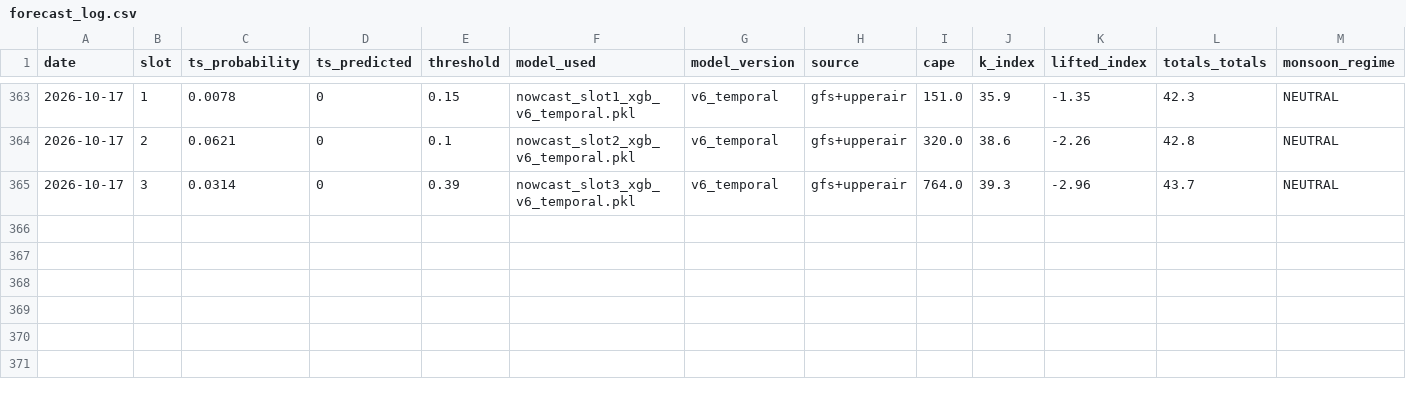
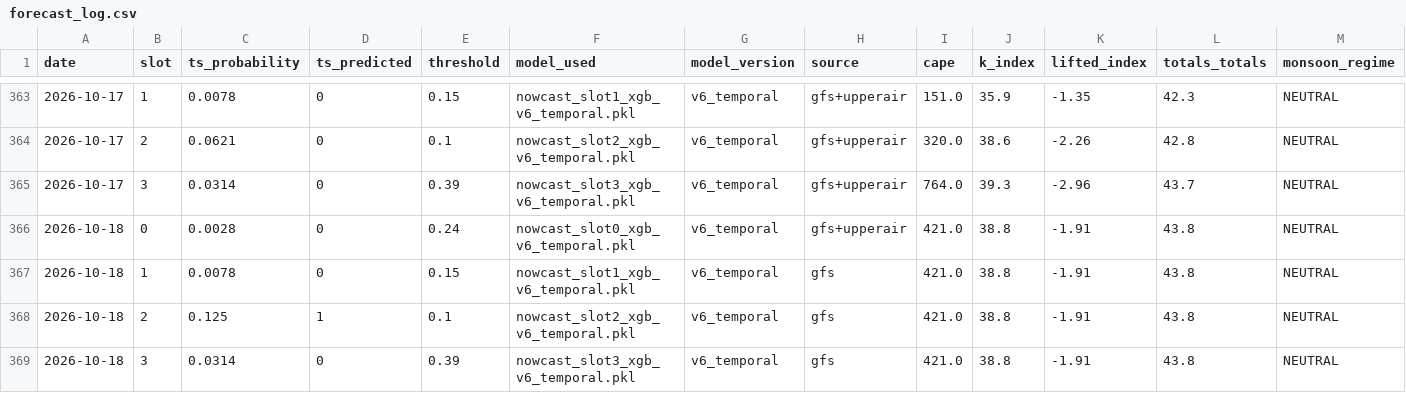
Before and after one commit to Aprameya05/SIH-Hyperlocal-Warning, a CSV file: data/forecast_log.csv, drawn as a sheet; only a part is shown, gaps mark what is left out; rows hold the shown columns only; the diff names each change by its address in the sheet, - before the commit and + after, or states it on an @@ line.

Commit message:
auto: forecast 2026-10-17 18:35 UTC

```diff
--- a/data/forecast_log.csv
+++ b/data/forecast_log.csv
+row 366: 2026-10-18 | 0 | 0.0028 | 0 | 0.24 | nowcast_slot0_xgb_v6_temporal.pkl | v6_temporal | gfs+upperair | 421.0 | 38.8 | -1.91 | 43.8 | NEUTRAL
+row 367: 2026-10-18 | 1 | 0.0078 | 0 | 0.15 | nowcast_slot1_xgb_v6_temporal.pkl | v6_temporal | gfs | 421.0 | 38.8 | -1.91 | 43.8 | NEUTRAL
+row 368: 2026-10-18 | 2 | 0.125 | 1 | 0.1 | nowcast_slot2_xgb_v6_temporal.pkl | v6_temporal | gfs | 421.0 | 38.8 | -1.91 | 43.8 | NEUTRAL
+row 369: 2026-10-18 | 3 | 0.0314 | 0 | 0.39 | nowcast_slot3_xgb_v6_temporal.pkl | v6_temporal | gfs | 421.0 | 38.8 | -1.91 | 43.8 | NEUTRAL
```
Also changed, not shown: data/gfs_realtime_43295.csv, data/upperair_realtime_43295.csv, 9 other files.
